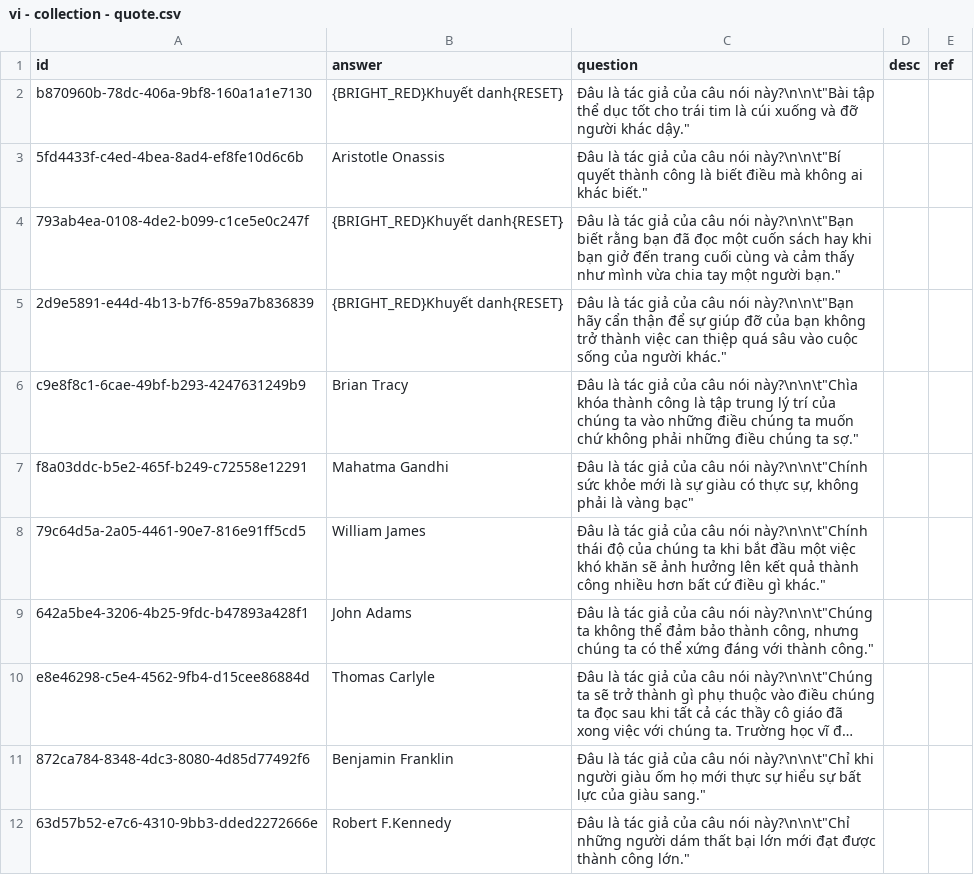
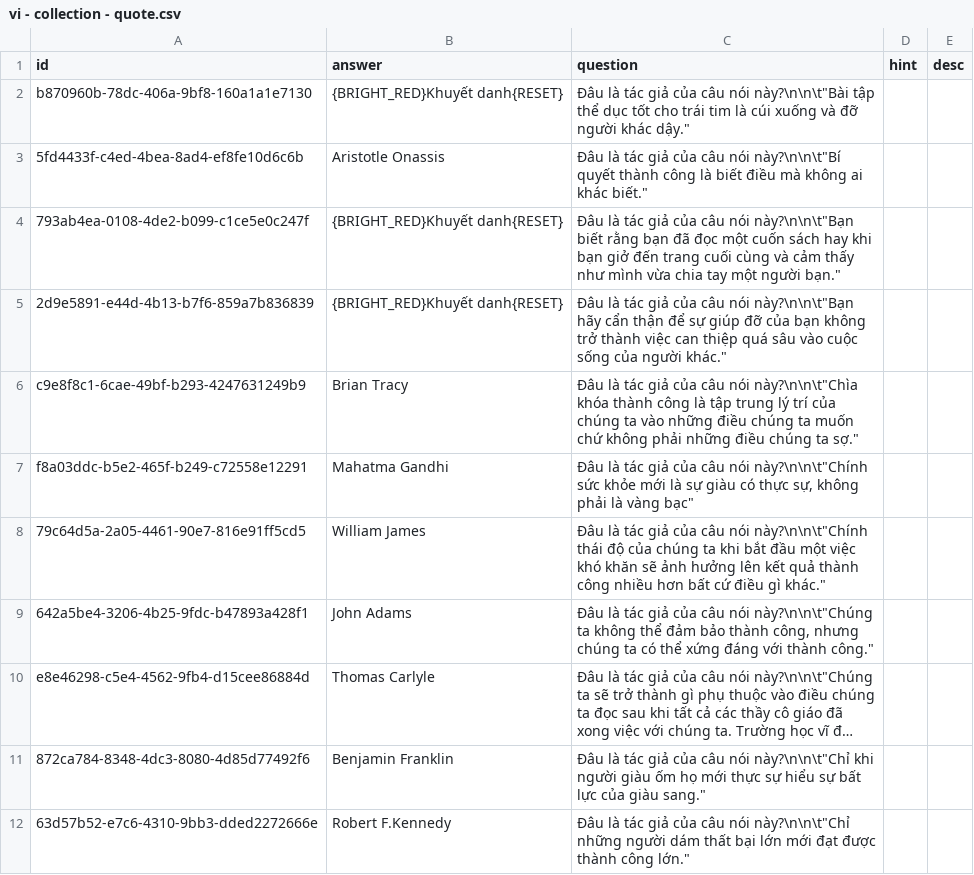
Before and after one commit to a7612/flashcard-resN, a CSV file: questions/vi - collection - quote.csv, drawn as a sheet; only a part is shown; long unchanged cells end in …; removed rows and columns are numbered as before the commit, all else as after; the diff names each change by its address in the sheet, - before the commit and + after, or states it on an @@ line.

```diff
--- a/questions/vi - collection - quote.csv
+++ b/questions/vi - collection - quote.csv
+column D (hint), empty
-column E (ref), empty
```
Also changed, not shown: questions/vi - collection - day event.csv, questions/vi - command line utils - linux - chmod.csv, 6 other files.
